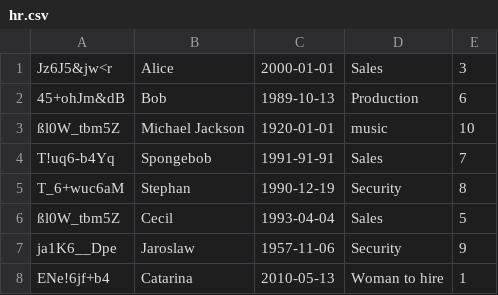
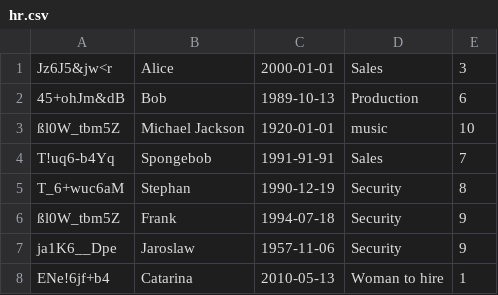
Before and after one commit to marcinchaluda/secure_erp, a CSV file: model/hr/hr.csv, drawn as a sheet.

```diff
--- a/model/hr/hr.csv
+++ b/model/hr/hr.csv
@@ -5,3 +5,3 @@ T!uq6-b4Yq;Spongebob;1991-91-91;Sales;7
 T_6+wuc6aM;Stephan;1990-12-19;Security;8
-ßl0W_tbm5Z;Cecil;1993-04-04;Sales;5
+ßl0W_tbm5Z;Frank;1994-07-18;Security;9
 ja1K6__Dpe;Jaroslaw;1957-11-06;Security;9
```
Also changed, not shown: 2 other files.
